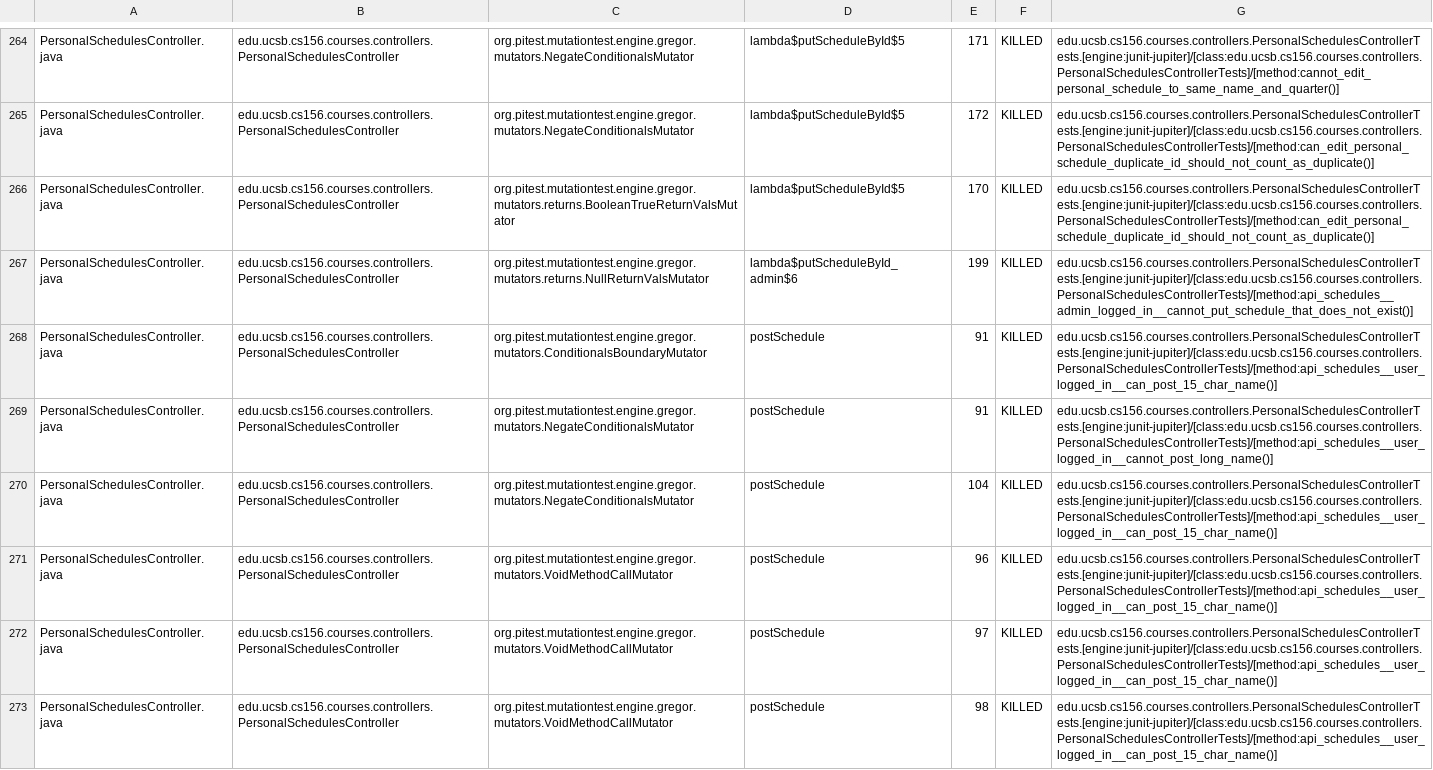
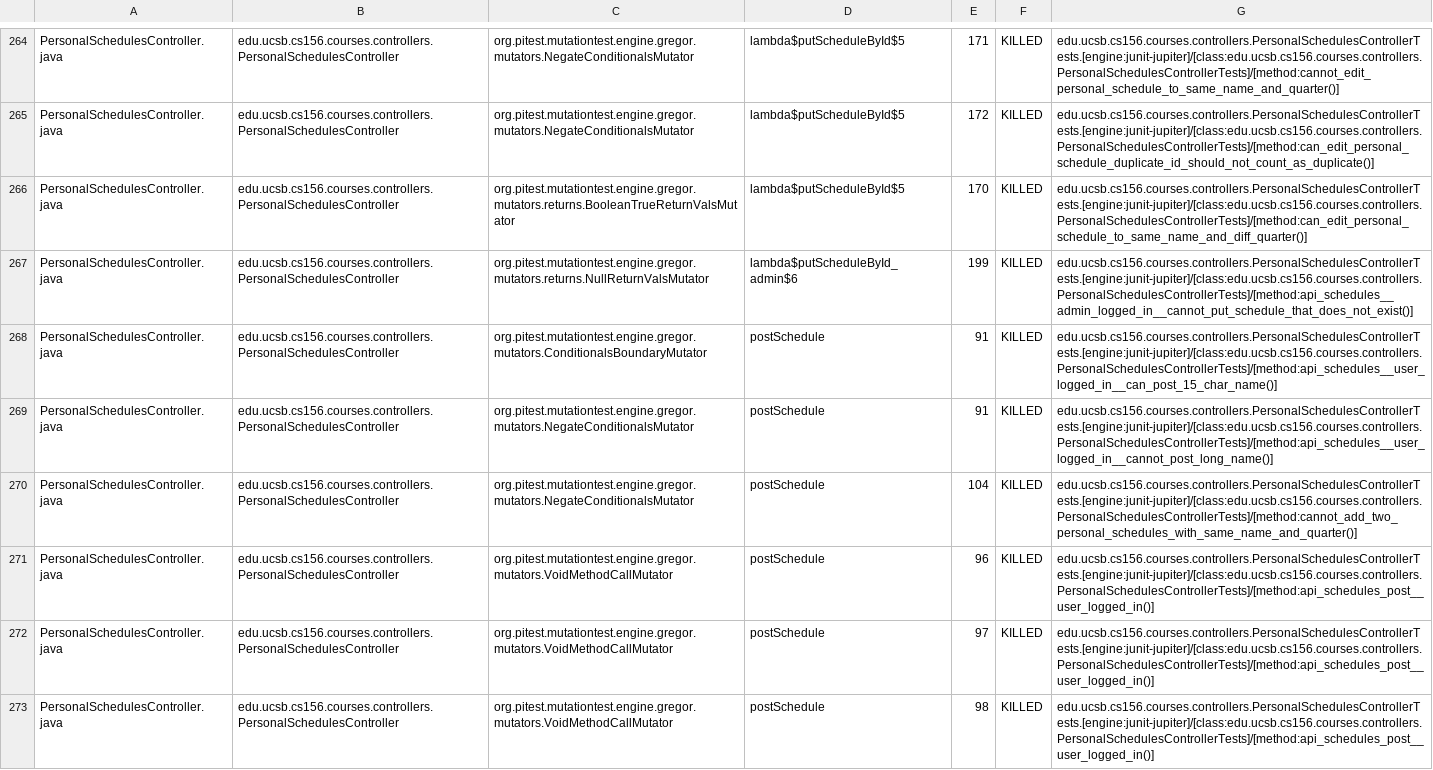
Before and after one commit to ucsb-cs156-s26/proj-courses-s26-04, a CSV file: prs/28/pitest/mutations.csv, drawn as a sheet; only a part is shown, gaps mark what is left out; the diff covers the shown part only.

Commit message:
Deploying to gh-pages from @ ucsb-cs156-s26/proj-courses-s26-04@7c1638a0143a5f3a7a04cf40657c5c9af208d53d 🚀

```diff
--- a/prs/28/pitest/mutations.csv
+++ b/prs/28/pitest/mutations.csv
@@ -265,3 +265,3 @@ PersonalSchedulesController.java,edu.ucsb.cs156.courses.controllers.PersonalSche
 PersonalSchedulesController.java,edu.ucsb.cs156.courses.controllers.PersonalSchedulesController,org.pitest.mutationtest.engine.gregor.mutators.NegateConditionalsMutator,lambda$putScheduleById$5,172,KILLED,edu.ucsb.cs156.courses.controllers.PersonalSchedulesControllerTests.[engine:junit-jupiter]/[class:edu.ucsb.cs156.courses.controllers.PersonalSchedulesControllerTests]/[method:can_edit_personal_schedule_duplicate_id_should_not_count_as_duplicate()]
-PersonalSchedulesController.java,edu.ucsb.cs156.courses.controllers.PersonalSchedulesController,org.pitest.mutationtest.engine.gregor.mutators.returns.BooleanTrueReturnValsMutator,lambda$putScheduleById$5,170,KILLED,edu.ucsb.cs156.courses.controllers.PersonalSchedulesControllerTests.[engine:junit-jupiter]/[class:edu.ucsb.cs156.courses.controllers.PersonalSchedulesControllerTests]/[method:can_edit_personal_schedule_duplicate_id_should_not_count_as_duplicate()]
+PersonalSchedulesController.java,edu.ucsb.cs156.courses.controllers.PersonalSchedulesController,org.pitest.mutationtest.engine.gregor.mutators.returns.BooleanTrueReturnValsMutator,lambda$putScheduleById$5,170,KILLED,edu.ucsb.cs156.courses.controllers.PersonalSchedulesControllerTests.[engine:junit-jupiter]/[class:edu.ucsb.cs156.courses.controllers.PersonalSchedulesControllerTests]/[method:can_edit_personal_schedule_to_same_name_and_diff_quarter()]
 PersonalSchedulesController.java,edu.ucsb.cs156.courses.controllers.PersonalSchedulesController,org.pitest.mutationtest.engine.gregor.mutators.returns.NullReturnValsMutator,lambda$putScheduleById_admin$6,199,KILLED,edu.ucsb.cs156.courses.controllers.PersonalSchedulesControllerTests.[engine:junit-jupiter]/[class:edu.ucsb.cs156.courses.controllers.PersonalSchedulesControllerTests]/[method:api_schedules__admin_logged_in__cannot_put_schedule_that_does_not_exist()]
@@ -269,5 +269,5 @@ PersonalSchedulesController.java,edu.ucsb.cs156.courses.controllers.PersonalSche
 PersonalSchedulesController.java,edu.ucsb.cs156.courses.controllers.PersonalSchedulesController,org.pitest.mutationtest.engine.gregor.mutators.NegateConditionalsMutator,postSchedule,91,KILLED,edu.ucsb.cs156.courses.controllers.PersonalSchedulesControllerTests.[engine:junit-jupiter]/[class:edu.ucsb.cs156.courses.controllers.PersonalSchedulesControllerTests]/[method:api_schedules__user_logged_in__cannot_post_long_name()]
-PersonalSchedulesController.java,edu.ucsb.cs156.courses.controllers.PersonalSchedulesController,org.pitest.mutationtest.engine.gregor.mutators.NegateConditionalsMutator,postSchedule,104,KILLED,edu.ucsb.cs156.courses.controllers.PersonalSchedulesControllerTests.[engine:junit-jupiter]/[class:edu.ucsb.cs156.courses.controllers.PersonalSchedulesControllerTests]/[method:api_schedules__user_logged_in__can_post_15_char_name()]
-PersonalSchedulesController.java,edu.ucsb.cs156.courses.controllers.PersonalSchedulesController,org.pitest.mutationtest.engine.gregor.mutators.VoidMethodCallMutator,postSchedule,96,KILLED,edu.ucsb.cs156.courses.controllers.PersonalSchedulesControllerTests.[engine:junit-jupiter]/[class:edu.ucsb.cs156.courses.controllers.PersonalSchedulesControllerTests]/[method:api_schedules__user_logged_in__can_post_15_char_name()]
-PersonalSchedulesController.java,edu.ucsb.cs156.courses.controllers.PersonalSchedulesController,org.pitest.mutationtest.engine.gregor.mutators.VoidMethodCallMutator,postSchedule,97,KILLED,edu.ucsb.cs156.courses.controllers.PersonalSchedulesControllerTests.[engine:junit-jupiter]/[class:edu.ucsb.cs156.courses.controllers.PersonalSchedulesControllerTests]/[method:api_schedules__user_logged_in__can_post_15_char_name()]
-PersonalSchedulesController.java,edu.ucsb.cs156.courses.controllers.PersonalSchedulesController,org.pitest.mutationtest.engine.gregor.mutators.VoidMethodCallMutator,postSchedule,98,KILLED,edu.ucsb.cs156.courses.controllers.PersonalSchedulesControllerTests.[engine:junit-jupiter]/[class:edu.ucsb.cs156.courses.controllers.PersonalSchedulesControllerTests]/[method:api_schedules__user_logged_in__can_post_15_char_name()]
+PersonalSchedulesController.java,edu.ucsb.cs156.courses.controllers.PersonalSchedulesController,org.pitest.mutationtest.engine.gregor.mutators.NegateConditionalsMutator,postSchedule,104,KILLED,edu.ucsb.cs156.courses.controllers.PersonalSchedulesControllerTests.[engine:junit-jupiter]/[class:edu.ucsb.cs156.courses.controllers.PersonalSchedulesControllerTests]/[method:cannot_add_two_personal_schedules_with_same_name_and_quarter()]
+PersonalSchedulesController.java,edu.ucsb.cs156.courses.controllers.PersonalSchedulesController,org.pitest.mutationtest.engine.gregor.mutators.VoidMethodCallMutator,postSchedule,96,KILLED,edu.ucsb.cs156.courses.controllers.PersonalSchedulesControllerTests.[engine:junit-jupiter]/[class:edu.ucsb.cs156.courses.controllers.PersonalSchedulesControllerTests]/[method:api_schedules_post__user_logged_in()]
+PersonalSchedulesController.java,edu.ucsb.cs156.courses.controllers.PersonalSchedulesController,org.pitest.mutationtest.engine.gregor.mutators.VoidMethodCallMutator,postSchedule,97,KILLED,edu.ucsb.cs156.courses.controllers.PersonalSchedulesControllerTests.[engine:junit-jupiter]/[class:edu.ucsb.cs156.courses.controllers.PersonalSchedulesControllerTests]/[method:api_schedules_post__user_logged_in()]
+PersonalSchedulesController.java,edu.ucsb.cs156.courses.controllers.PersonalSchedulesController,org.pitest.mutationtest.engine.gregor.mutators.VoidMethodCallMutator,postSchedule,98,KILLED,edu.ucsb.cs156.courses.controllers.PersonalSchedulesControllerTests.[engine:junit-jupiter]/[class:edu.ucsb.cs156.courses.controllers.PersonalSchedulesControllerTests]/[method:api_schedules_post__user_logged_in()]
```
Also changed, not shown: 50 edited cells elsewhere in this file, 52 other files.
